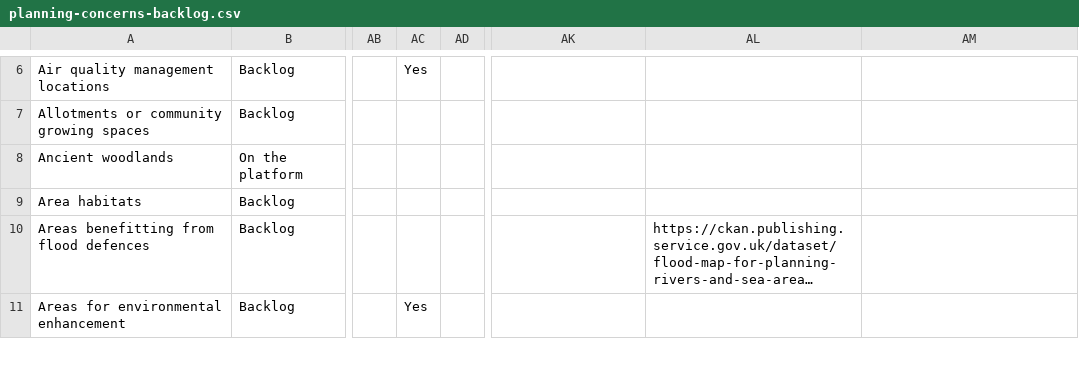
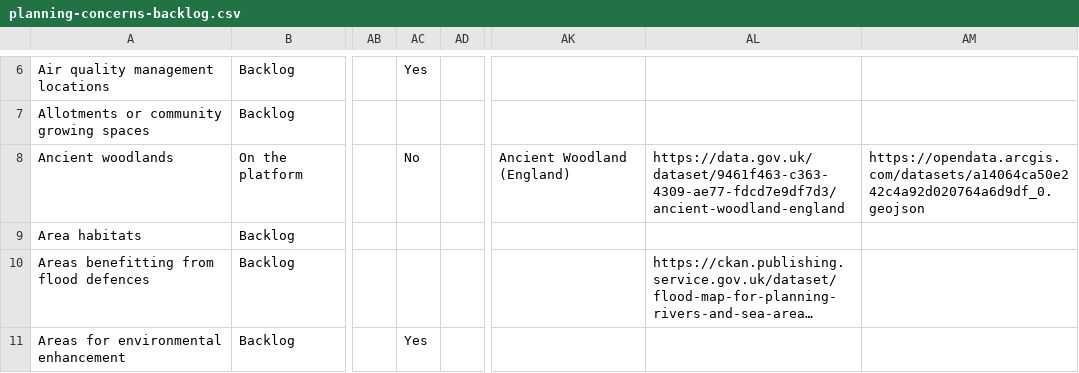
Before and after one commit to digital-land/data-standards-team, a CSV file: _data/planning-concerns-backlog.csv, drawn as a sheet; only a part is shown, gaps mark what is left out; long unchanged cells end in …; the diff names each change by its address in the sheet, - before the commit and + after, or states it on an @@ line.

Commit message:
Fetched latest backlog data 2023-11-27

```diff
--- a/_data/planning-concerns-backlog.csv
+++ b/_data/planning-concerns-backlog.csv
-AC8: (empty)
+AC8: No
-AK8: (empty)
+AK8: Ancient Woodland (England)
-AL8: (empty)
+AL8: https://data.gov.uk/dataset/9461f463-c363-4309-ae77-fdcd7e9df7d3/ancient-woodland-england
-AM8: (empty)
+AM8: https://opendata.arcgis.com/datasets/a14064ca50e242c4a92d020764a6d9df_0.geojson
```
